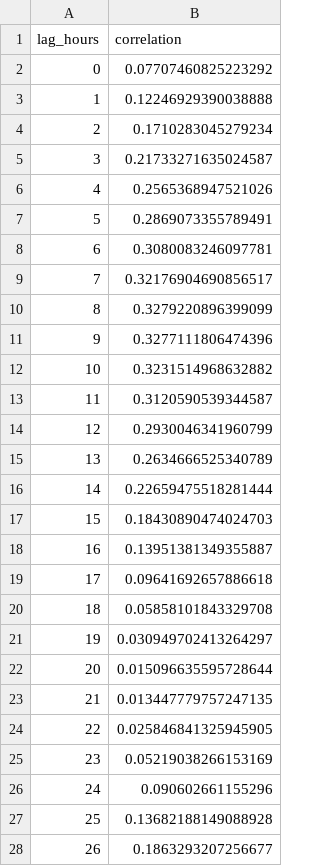
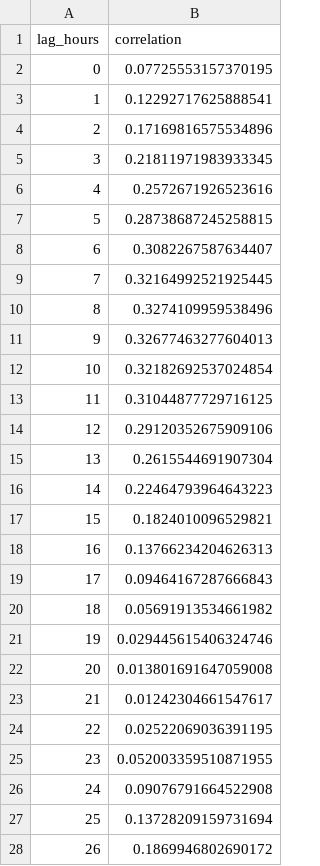
Before and after one commit to kavinbhalla/smokesignal-ludhiana, a CSV file: artifacts/time_lag_curve.csv, drawn as a sheet; only a part is shown; the diff covers the shown part only.

```diff
--- a/artifacts/time_lag_curve.csv
+++ b/artifacts/time_lag_curve.csv
@@ -1,28 +1,28 @@
 lag_hours,correlation
-0,0.07707460825223292
-1,0.12246929390038888
-2,0.1710283045279234
-3,0.21733271635024587
-4,0.2565368947521026
-5,0.2869073355789491
-6,0.3080083246097781
-7,0.32176904690856517
-8,0.3279220896399099
-9,0.3277111806474396
-10,0.3231514968632882
-11,0.3120590539344587
-12,0.2930046341960799
-13,0.2634666525340789
-14,0.22659475518281444
-15,0.18430890474024703
-16,0.13951381349355887
-17,0.09641692657886618
-18,0.05858101843329708
-19,0.030949702413264297
-20,0.015096635595728644
-21,0.013447779757247135
-22,0.025846841325945905
-23,0.05219038266153169
-24,0.090602661155296
-25,0.13682188149088928
-26,0.1863293207256677
+0,0.07725553157370195
+1,0.12292717625888541
+2,0.17169816575534896
+3,0.21811971983933345
+4,0.2572671926523616
+5,0.28738687245258815
+6,0.3082267587634407
+7,0.32164992521925445
+8,0.3274109959538496
+9,0.32677463277604013
+10,0.32182692537024854
+11,0.31044877729716125
+12,0.29120352675909106
+13,0.2615544691907304
+14,0.22464793964643223
+15,0.1824010096529821
+16,0.13766234204626313
+17,0.09464167287666843
+18,0.05691913534661982
+19,0.029445615406324746
+20,0.013801691647059008
+21,0.01242304661547617
+22,0.02522069036391195
+23,0.052003359510871955
+24,0.09076791664522908
+25,0.13728209159731694
+26,0.1869946802690172
```
Also changed, not shown: 10 edited cells elsewhere in this file, 4 other files.
